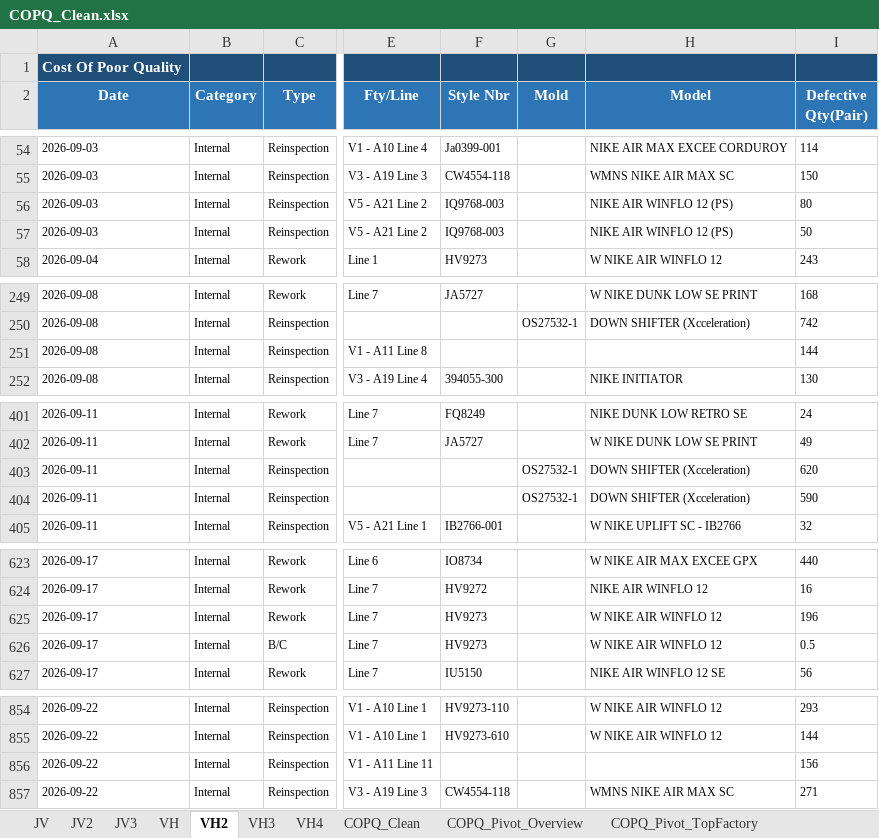
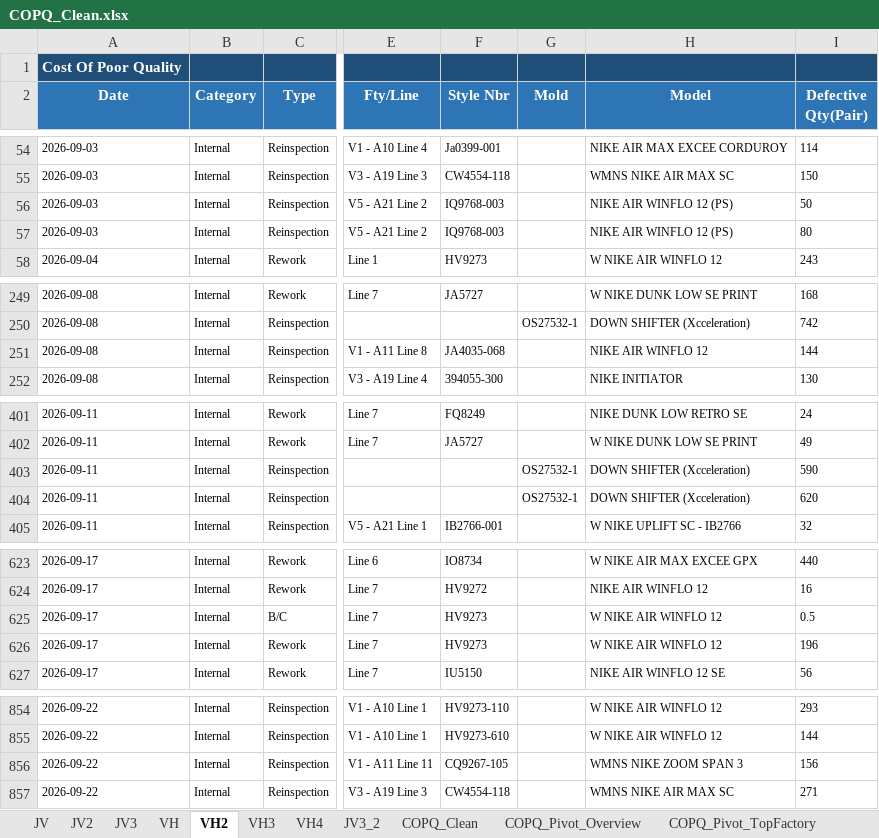
Before and after one commit to fvto/COPQ, an Excel workbook: Output/COPQ_Clean.xlsx, sheet VH2, drawn as a sheet; only a part is shown, gaps mark what is left out; values as stored, in another font and other column widths than the file's, no borders; the diff covers the shown part only; the diff names each change by its address in the sheet, - before the commit and + after, or states it on an @@ line.

```diff
--- a/Output/COPQ_Clean.xlsx (sheet VH2)
+++ b/Output/COPQ_Clean.xlsx (sheet VH2)
+sheet tab: JV3_2
@@ row 57 moved to row 56: 2026-09-03 @@
-F251 (Style Nbr): (empty)
+F251 (Style Nbr): JA4035-068
-H251 (Model): (empty)
+H251 (Model): NIKE AIR WINFLO 12
@@ row 404 moved to row 403: 2026-09-11 @@
@@ row 626 moved to row 625: 2026-09-17 @@
-F856 (Style Nbr): (empty)
+F856 (Style Nbr): CQ9267-105
-H856 (Model): (empty)
+H856 (Model): WMNS NIKE ZOOM SPAN 3
```
Also changed, not shown: 2 moved rows elsewhere in this sheet, sheet VH, sheet COPQ_Clean, sheet JV2, sheet COPQ_Pivot_TopModel, sheet JV, sheet COPQ_Pivot_TopFactory, 3 more sheets, Database/CoPQ_type_analysis.xlsx, Output/Monthly/2026-08/CoPQ_type_analysis.xlsx, 42 other files.
